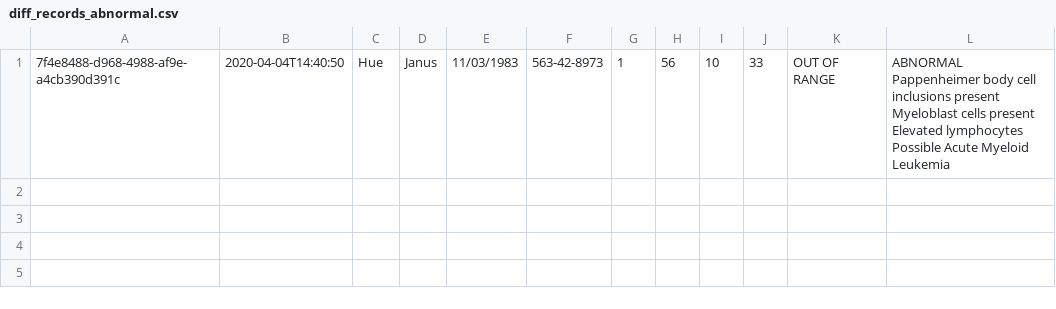
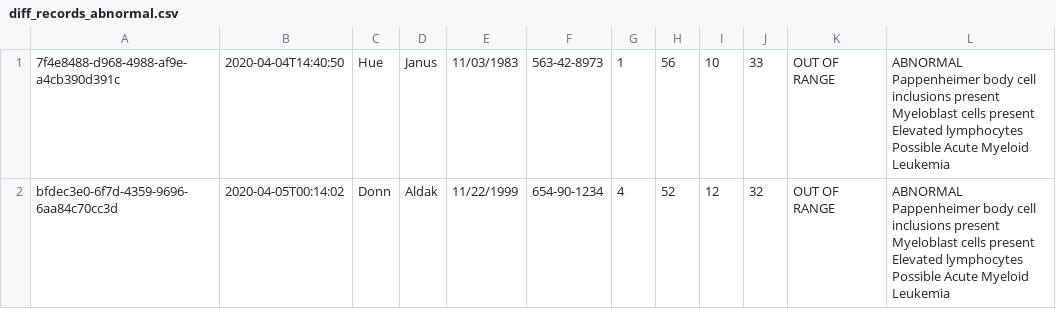
Before and after one commit to gregglegarda/WBC_Recognition_DEMO, a CSV file: records/diff_records_abnormal.csv, drawn as a sheet; ↵ is a line break in a cell; the diff names each change by its address in the sheet, - before the commit and + after, or states it on an @@ line.

```diff
--- a/records/diff_records_abnormal.csv
+++ b/records/diff_records_abnormal.csv
+row 2: bfdec3e0-6f7d-4359-9696-6aa84c70cc3d | 2020-04-05T00:14:02 | Donn | Aldak | 11/22/1999 | 654-90-1234 | 4 | 52 | 12 | 32 | OUT OF RANGE | ABNORMAL ↵ Pappenheimer body cell inclusions present ↵ Myeloblast cells present ↵ Elevated lymphocytes ↵ Possible Acute Myeloid Leukemia
```
Also changed, not shown: records/diff_records_allruns.csv, records/diff_records_normal.csv, 7 other files.
